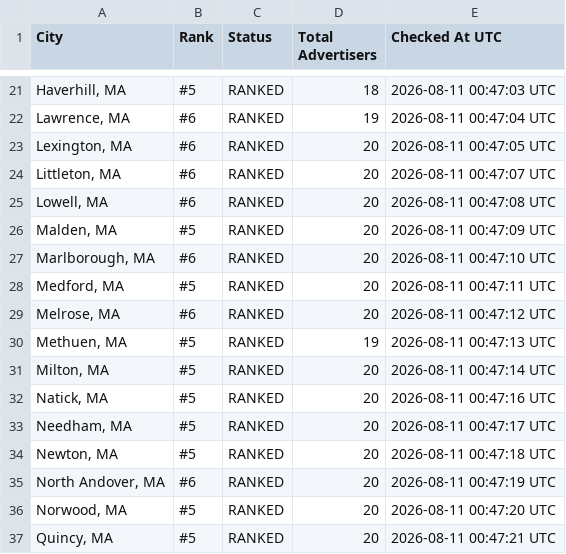
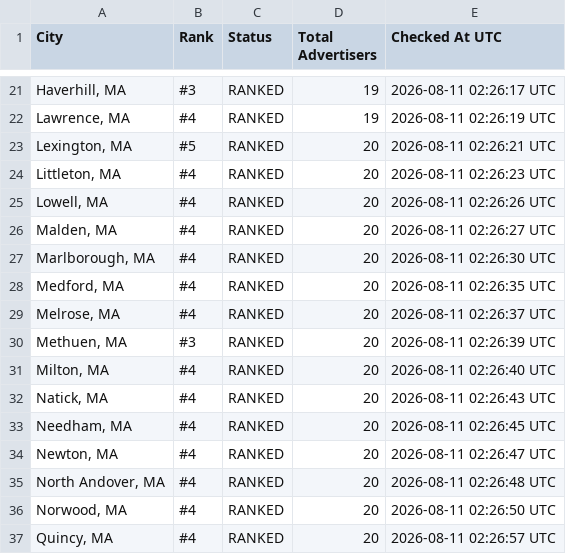
Before and after one commit to yasin-ads/apex-lsa-dashboard, a CSV file: data/lsa_ranking_results.csv, drawn as a sheet; only a part is shown, gaps mark what is left out; the diff covers the shown part only.

```diff
--- a/data/lsa_ranking_results.csv
+++ b/data/lsa_ranking_results.csv
@@ -21,17 +21,17 @@
-"Haverhill, MA",#5,RANKED,18,2026-08-11 00:47:03 UTC
-"Lawrence, MA",#6,RANKED,19,2026-08-11 00:47:04 UTC
-"Lexington, MA",#6,RANKED,20,2026-08-11 00:47:05 UTC
-"Littleton, MA",#6,RANKED,20,2026-08-11 00:47:07 UTC
-"Lowell, MA",#6,RANKED,20,2026-08-11 00:47:08 UTC
-"Malden, MA",#5,RANKED,20,2026-08-11 00:47:09 UTC
-"Marlborough, MA",#6,RANKED,20,2026-08-11 00:47:10 UTC
-"Medford, MA",#5,RANKED,20,2026-08-11 00:47:11 UTC
-"Melrose, MA",#6,RANKED,20,2026-08-11 00:47:12 UTC
-"Methuen, MA",#5,RANKED,19,2026-08-11 00:47:13 UTC
-"Milton, MA",#5,RANKED,20,2026-08-11 00:47:14 UTC
-"Natick, MA",#5,RANKED,20,2026-08-11 00:47:16 UTC
-"Needham, MA",#5,RANKED,20,2026-08-11 00:47:17 UTC
-"Newton, MA",#5,RANKED,20,2026-08-11 00:47:18 UTC
-"North Andover, MA",#6,RANKED,20,2026-08-11 00:47:19 UTC
-"Norwood, MA",#5,RANKED,20,2026-08-11 00:47:20 UTC
-"Quincy, MA",#5,RANKED,20,2026-08-11 00:47:21 UTC
+"Haverhill, MA",#3,RANKED,19,2026-08-11 02:26:17 UTC
+"Lawrence, MA",#4,RANKED,19,2026-08-11 02:26:19 UTC
+"Lexington, MA",#5,RANKED,20,2026-08-11 02:26:21 UTC
+"Littleton, MA",#4,RANKED,20,2026-08-11 02:26:23 UTC
+"Lowell, MA",#4,RANKED,20,2026-08-11 02:26:26 UTC
+"Malden, MA",#4,RANKED,20,2026-08-11 02:26:27 UTC
+"Marlborough, MA",#4,RANKED,20,2026-08-11 02:26:30 UTC
+"Medford, MA",#4,RANKED,20,2026-08-11 02:26:35 UTC
+"Melrose, MA",#4,RANKED,20,2026-08-11 02:26:37 UTC
+"Methuen, MA",#3,RANKED,20,2026-08-11 02:26:39 UTC
+"Milton, MA",#4,RANKED,20,2026-08-11 02:26:40 UTC
+"Natick, MA",#4,RANKED,20,2026-08-11 02:26:43 UTC
+"Needham, MA",#4,RANKED,20,2026-08-11 02:26:45 UTC
+"Newton, MA",#4,RANKED,20,2026-08-11 02:26:47 UTC
+"North Andover, MA",#4,RANKED,20,2026-08-11 02:26:48 UTC
+"Norwood, MA",#4,RANKED,20,2026-08-11 02:26:50 UTC
+"Quincy, MA",#4,RANKED,20,2026-08-11 02:26:57 UTC
```
Also changed, not shown: 73 edited cells elsewhere in this file, 2 other files.
